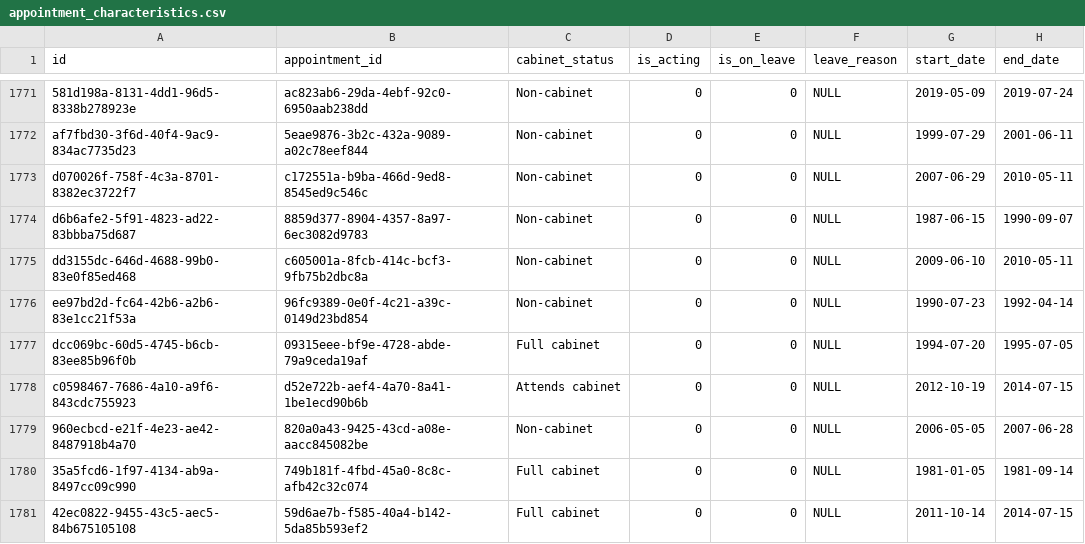
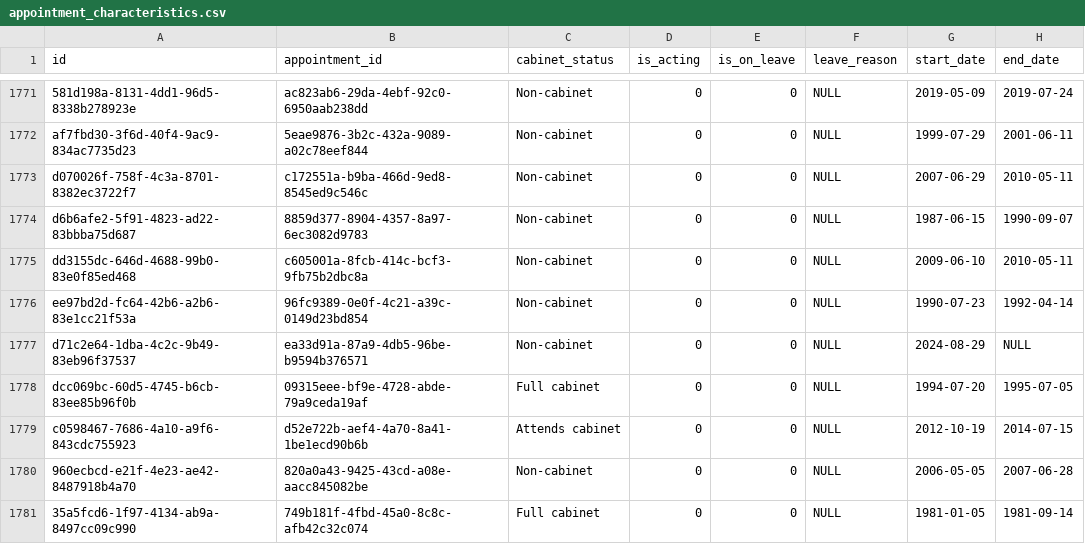
Before and after one commit to instituteforgov/ifg-ministers-database-public, a CSV file: data/appointment_characteristics.csv, drawn as a sheet; only a part is shown, gaps mark what is left out; the shorter side is filled out with more unchanged rows.

```diff
--- a/data/appointment_characteristics.csv
+++ b/data/appointment_characteristics.csv
@@ -1776,2 +1776,3 @@ dd3155dc-646d-4688-99b0-83e0f85ed468,c605001a-8fcb-414c-bcf3-9fb75b2dbc8a,Non-ca
 ee97bd2d-fc64-42b6-a2b6-83e1cc21f53a,96fc9389-0e0f-4c21-a39c-0149d23bd854,Non-cabinet,0,0,NULL,1990-07-23,1992-04-14
+d71c2e64-1dba-4c2c-9b49-83eb96f37537,ea33d91a-87a9-4db5-96be-b9594b376571,Non-cabinet,0,0,NULL,2024-08-29,NULL
 dcc069bc-60d5-4745-b6cb-83ee85b96f0b,09315eee-bf9e-4728-abde-79a9ceda19af,Full cabinet,0,0,NULL,1994-07-20,1995-07-05
```
Also changed, not shown: data/appointment.csv, data/person.csv, 3 other files.
